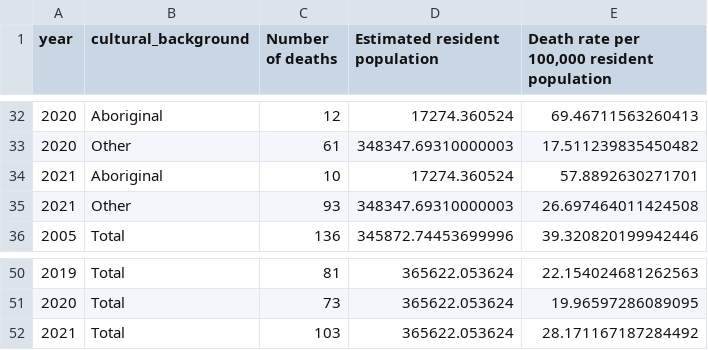
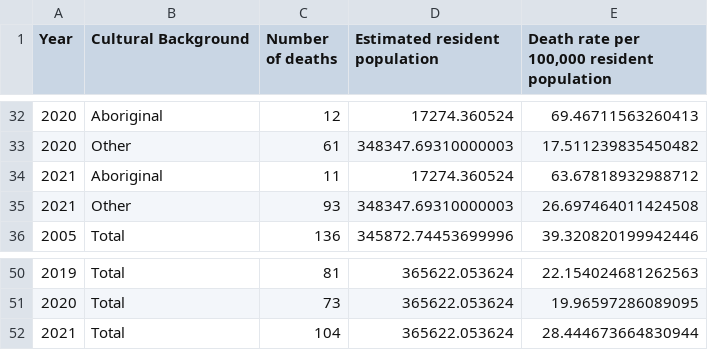
Before and after one commit to rareallele/CDSIRC-Annual-Report-2022-23, a CSV file: Tables/Data_table_4.csv, drawn as a sheet; only a part is shown, gaps mark what is left out; the diff names each change by its address in the sheet, - before the commit and + after, or states it on an @@ line.

```diff
--- a/Tables/Data_table_4.csv
+++ b/Tables/Data_table_4.csv
-A1: year
+A1: Year
-B1: cultural_background
+B1: Cultural Background
-C34 (Number of deaths): 10
+C34 (Number of deaths): 11
-E34: 57.8892630271701
+E34: 63.67818932988712
-C52 (Number of deaths): 103
+C52 (Number of deaths): 104
-E52: 28.171167187284492
+E52: 28.444673664830944
```
Also changed, not shown: Tables/Data_table_1.csv, Tables/Data_table_2.csv, 16 other files.
